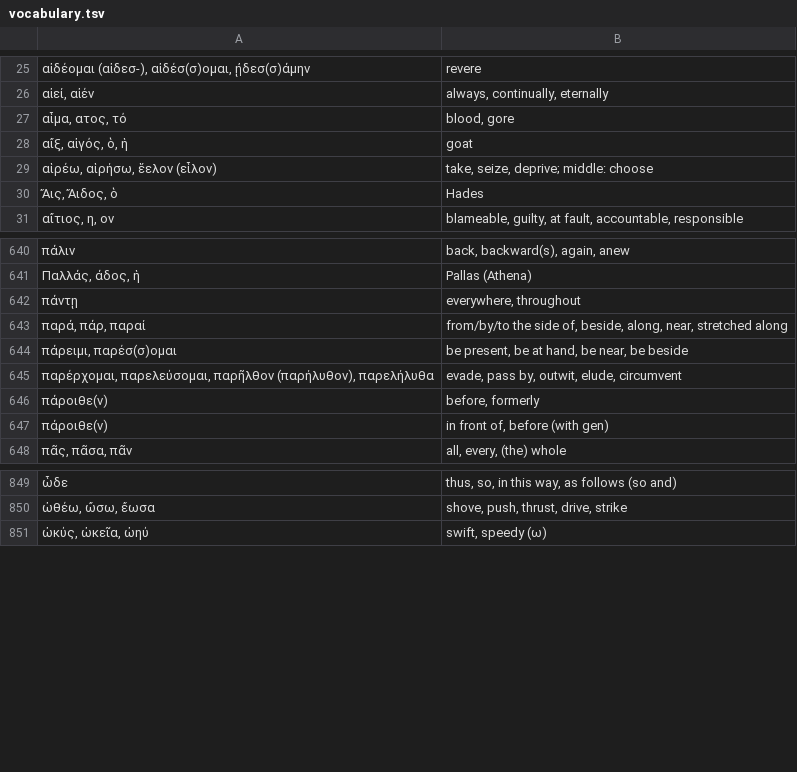
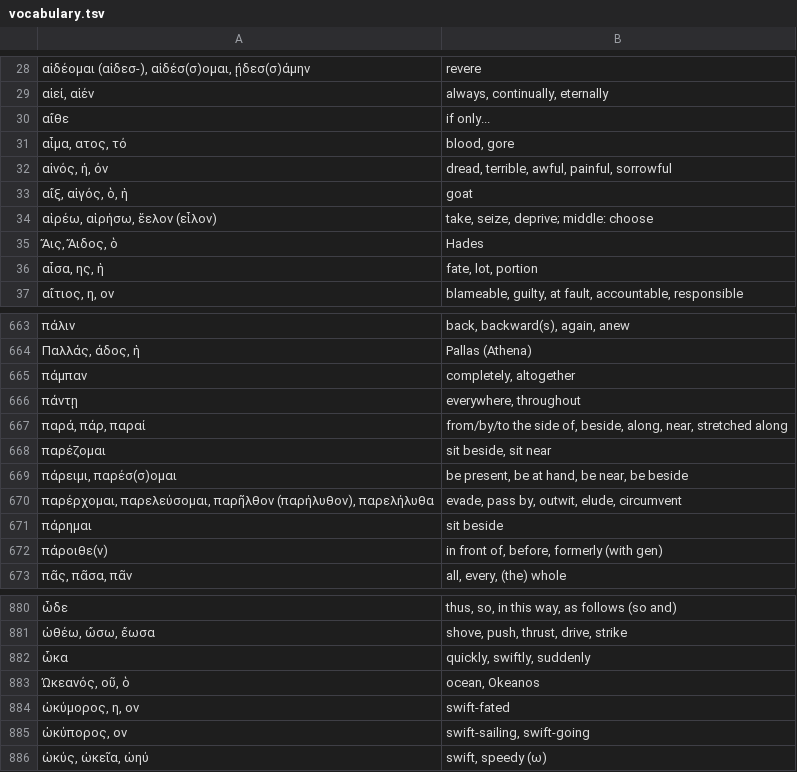
Before and after one commit to jonathanbowen/jonathanbowen.github.io, a TSV file: homeric/vocabulary.tsv, drawn as a sheet; only a part is shown, gaps mark what is left out; the diff covers the shown part only.

Commit message:
add lessons 61-62 vocab

```diff
--- a/homeric/vocabulary.tsv
+++ b/homeric/vocabulary.tsv
@@ -26,3 +29,5 @@
 αἰεί, αἰέν	always, continually, eternally
+αἴθε	if only...
 αἷμα, ατος, τό	blood, gore
+αἰνός, ή, όν	dread, terrible, awful, painful, sorrowful
 αἴξ, αἰγός, ὁ, ἡ	goat
@@ -30,2 +35,3 @@
 Ἄις, Ἄιδος, ὁ	Hades
+αἶσα, ης, ἡ	fate, lot, portion
 αἴτιος, η, ον	blameable, guilty, at fault, accountable, responsible
@@ -641,8 +664,10 @@
 Παλλάς, άδος, ἡ	Pallas (Athena)
+πάμπαν	completely, altogether
 πάντῃ	everywhere, throughout
 παρά, πάρ, παραί	from/by/to the side of, beside, along, near, stretched along
+παρέζομαι	sit beside, sit near
 πάρειμι, παρέσ(σ)ομαι	be present, be at hand, be near, be beside
 παρέρχομαι, παρελεύσομαι, παρῆλθον (παρήλυθον), παρελήλυθα	evade, pass by, outwit, elude, circumvent
-πάροιθε(ν)	before, formerly
-πάροιθε(ν)	in front of, before (with gen)
+πάρημαι	sit beside
+πάροιθε(ν)	in front of, before, formerly (with gen)
 πᾶς, πᾶσα, πᾶν	all, every, (the) whole
@@ -850,2 +881,6 @@
 ὠθέω, ὤσω, ἔωσα	shove, push, thrust, drive, strike
+ὦκα	quickly, swiftly, suddenly
+Ὠκεανός, οῦ, ὁ	ocean, Okeanos
+ὠκύμορος, η, ον	swift-fated
+ὠκύπορος, ον	swift-sailing, swift-going
 ὠκύς, ὠκεῖα, ὠηύ	swift, speedy (ω)
```
Also changed, not shown: 26 added rows and 1 edited cell elsewhere in this file.
